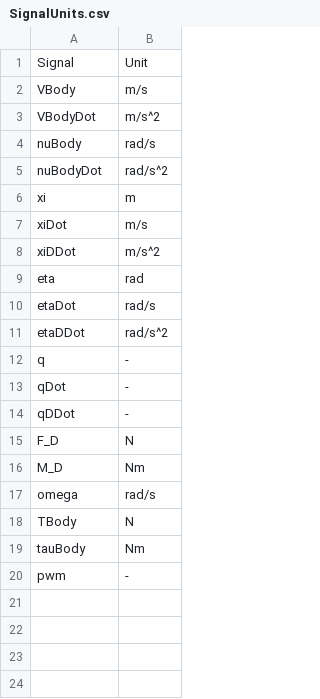
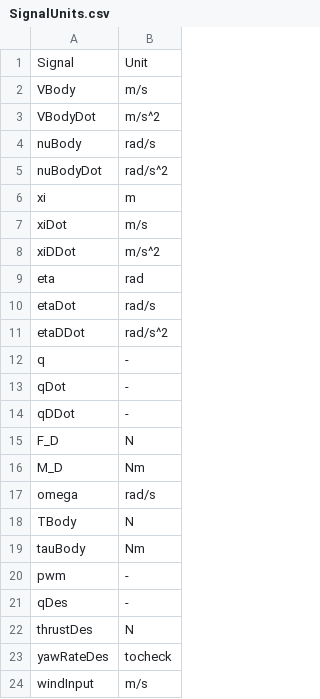
Before and after one commit to JBannwarth/multirotor_model, a CSV file: inputdata/SignalUnits.csv, drawn as a sheet; the diff names each change by its address in the sheet, - before the commit and + after, or states it on an @@ line.

```diff
--- a/inputdata/SignalUnits.csv
+++ b/inputdata/SignalUnits.csv
+row 21: qDes | -
+row 22: thrustDes | N
+row 23: yawRateDes | tocheck
+row 24: windInput | m/s
```
Also changed, not shown: 20 other files.
